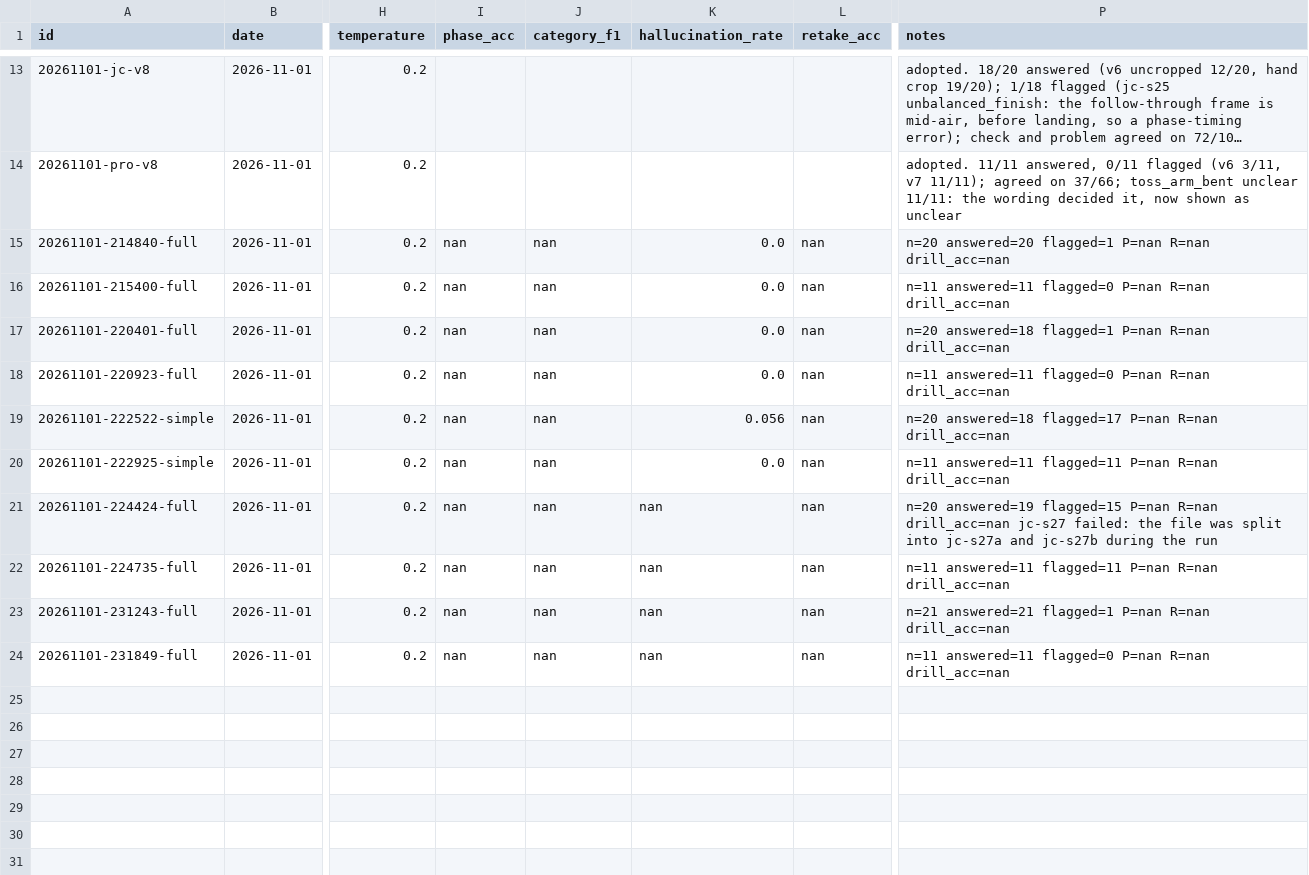
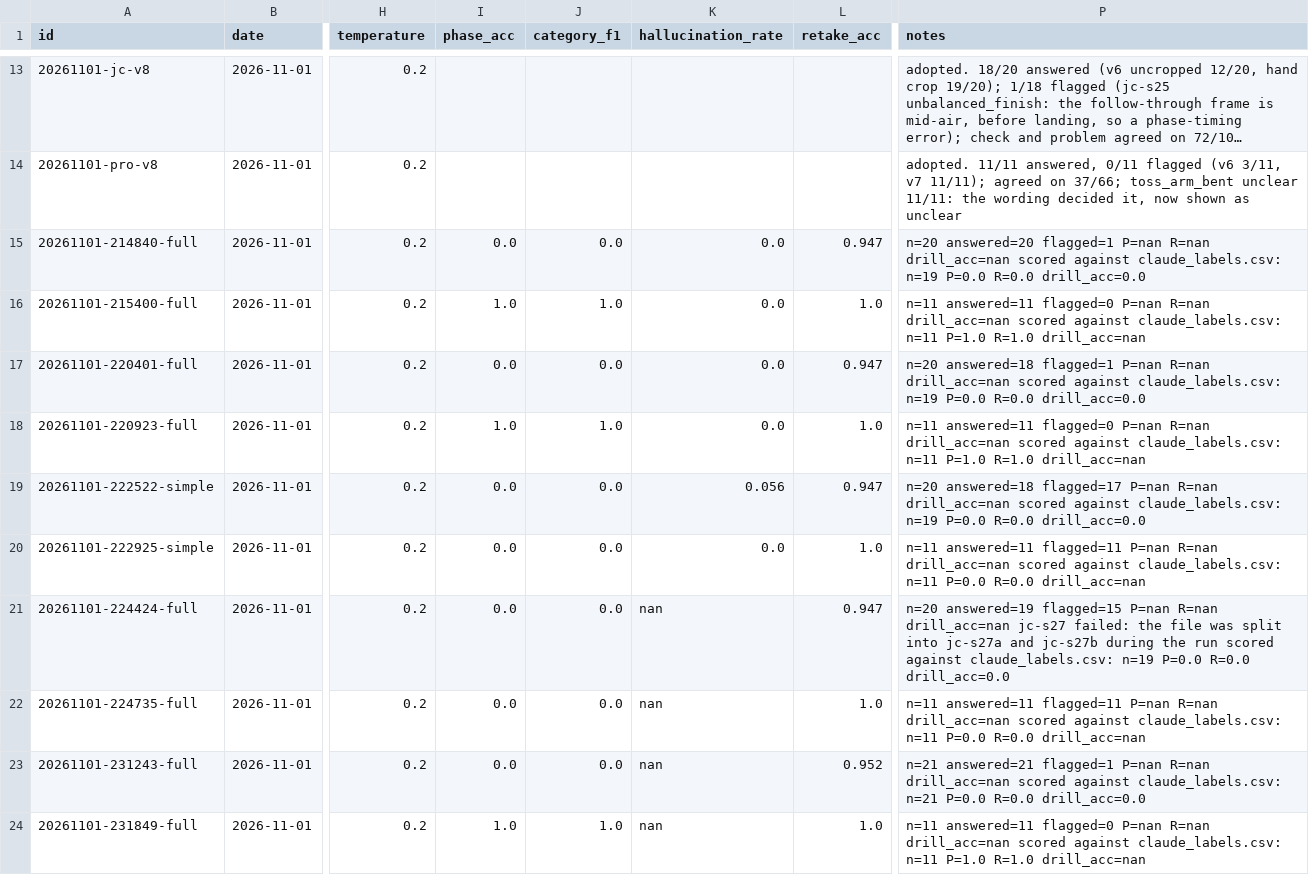
Before and after one commit to erneram/tennis-ai, a CSV file: experiments/iterations.csv, drawn as a sheet; only a part is shown, gaps mark what is left out; long unchanged cells end in …; the diff names each change by its address in the sheet, - before the commit and + after, or states it on an @@ line.

```diff
--- a/experiments/iterations.csv
+++ b/experiments/iterations.csv
-I15 (phase_acc): nan
+I15 (phase_acc): 0.0
-J15 (category_f1): nan
+J15 (category_f1): 0.0
-L15 (retake_acc): nan
+L15 (retake_acc): 0.947
-P15 (notes): …R=nan drill_acc=nan
+P15 (notes): …R=nan drill_acc=nan scored against claude_labels.csv: n=19 P=0.0 R=0.0 drill_acc=0.0
-I16 (phase_acc): nan
+I16 (phase_acc): 1.0
-J16 (category_f1): nan
+J16 (category_f1): 1.0
-L16 (retake_acc): nan
+L16 (retake_acc): 1.0
-P16 (notes): …R=nan drill_acc=nan
+P16 (notes): …R=nan drill_acc=nan scored against claude_labels.csv: n=11 P=1.0 R=1.0 drill_acc=nan
-I17 (phase_acc): nan
+I17 (phase_acc): 0.0
-J17 (category_f1): nan
+J17 (category_f1): 0.0
-L17 (retake_acc): nan
+L17 (retake_acc): 0.947
-P17 (notes): …R=nan drill_acc=nan
+P17 (notes): …R=nan drill_acc=nan scored against claude_labels.csv: n=19 P=0.0 R=0.0 drill_acc=0.0
-I18 (phase_acc): nan
+I18 (phase_acc): 1.0
-J18 (category_f1): nan
+J18 (category_f1): 1.0
-L18 (retake_acc): nan
+L18 (retake_acc): 1.0
-P18 (notes): …R=nan drill_acc=nan
+P18 (notes): …R=nan drill_acc=nan scored against claude_labels.csv: n=11 P=1.0 R=1.0 drill_acc=nan
-I19:I23 (phase_acc): nan
+I19:I23 (phase_acc): 0.0
-J19:J23 (category_f1): nan
+J19:J23 (category_f1): 0.0
-L19 (retake_acc): nan
+L19 (retake_acc): 0.947
-P19 (notes): …R=nan drill_acc=nan
+P19 (notes): …R=nan drill_acc=nan scored against claude_labels.csv: n=19 P=0.0 R=0.0 drill_acc=0.0
-L20 (retake_acc): nan
+L20 (retake_acc): 1.0
-P20 (notes): …R=nan drill_acc=nan
+P20 (notes): …R=nan drill_acc=nan scored against claude_labels.csv: n=11 P=0.0 R=0.0 drill_acc=nan
-L21 (retake_acc): nan
+L21 (retake_acc): 0.947
-P21 (notes): …the run
+P21 (notes): …the run scored against claude_labels.csv: n=19 P=0.0 R=0.0 drill_acc=0.0
-L22 (retake_acc): nan
+L22 (retake_acc): 1.0
-P22 (notes): …R=nan drill_acc=nan
+P22 (notes): …R=nan drill_acc=nan scored against claude_labels.csv: n=11 P=0.0 R=0.0 drill_acc=nan
-L23 (retake_acc): nan
+L23 (retake_acc): 0.952
-P23 (notes): …R=nan drill_acc=nan
+P23 (notes): …R=nan drill_acc=nan scored against claude_labels.csv: n=21 P=0.0 R=0.0 drill_acc=0.0
-I24 (phase_acc): nan
+I24 (phase_acc): 1.0
-J24 (category_f1): nan
+J24 (category_f1): 1.0
-L24 (retake_acc): nan
+L24 (retake_acc): 1.0
-P24 (notes): …R=nan drill_acc=nan
+P24 (notes): …R=nan drill_acc=nan scored against claude_labels.csv: n=11 P=1.0 R=1.0 drill_acc=nan
```
Also changed, not shown: eval/serve/claude_labels.csv, 1 other file.
